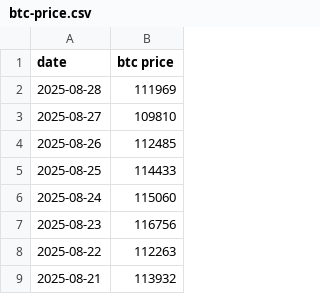
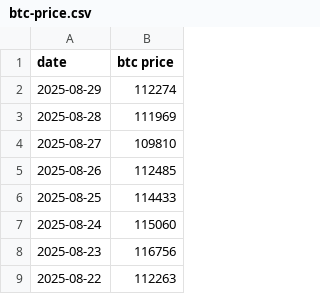
Before and after one commit to lovexw/btc-ma-new, a CSV file: public/btc-price.csv, drawn as a sheet; only a part is shown; the shorter side is filled out with more unchanged rows.

```diff
--- a/public/btc-price.csv
+++ b/public/btc-price.csv
@@ -1,2 +1,3 @@
 date,btc price
+2025-08-29,112274
 2025-08-28,111969
```
